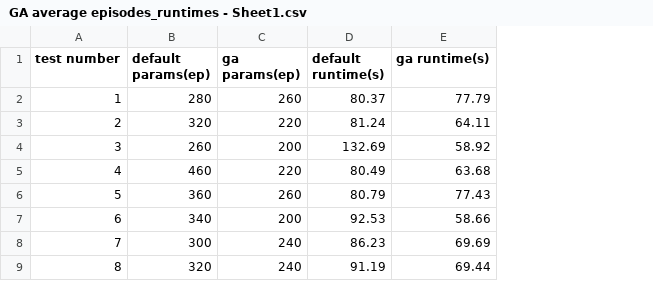
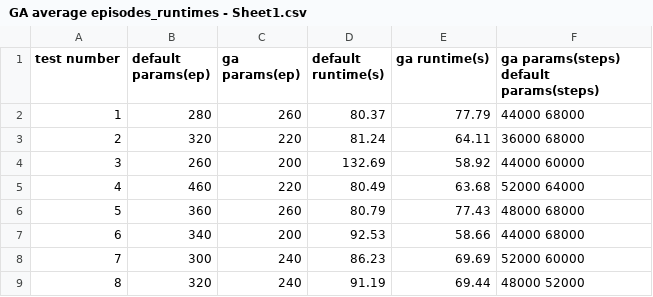
Before and after one commit to aralab-unr/ga-drl-aubo-ara-lab, a CSV file: Experiments/Execution 47/GA average episodes_runtimes - Sheet1.csv, drawn as a sheet; only a part is shown; the diff names each change by its address in the sheet, - before the commit and + after, or states it on an @@ line.

Commit message:
adding results for average steps over 20 runs for AuboReach env

```diff
--- a/Experiments/Execution 47/GA average episodes_runtimes - Sheet1.csv
+++ b/Experiments/Execution 47/GA average episodes_runtimes - Sheet1.csv
+column F, rows 1-9: ga params(steps) default params(steps) | 44000 68000 | 36000 68000 | 44000 60000 | 52000 64000 | 48000 68000 | 44000 68000 | 52000 60000 | 48000 52000
```
Also changed, not shown: 1 other file.
